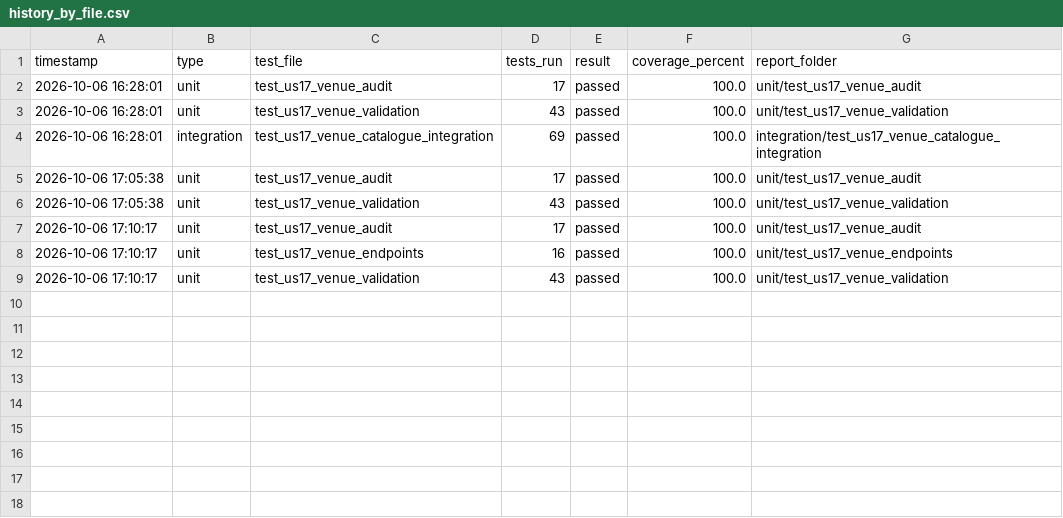
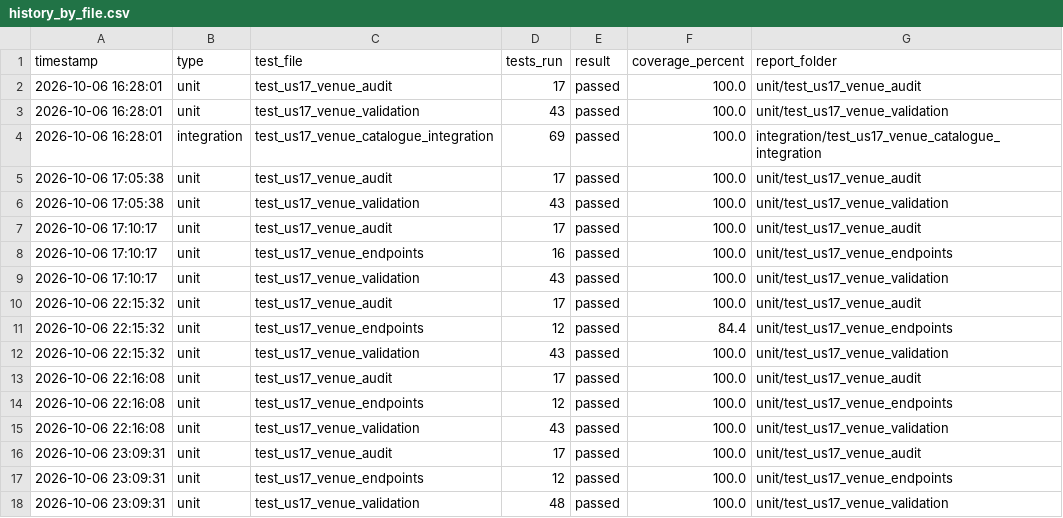
Before and after one commit to akhileshad2024-ui/SPM_G5T8, a CSV file: coverage_reports/us17/history_by_file.csv, drawn as a sheet.

```diff
--- a/coverage_reports/us17/history_by_file.csv
+++ b/coverage_reports/us17/history_by_file.csv
@@ -9 +9,10 @@ timestamp,type,test_file,tests_run,result,coverage_percent,report_folder
 2026-10-06 17:10:17,unit,test_us17_venue_validation,43,passed,100.0,unit/test_us17_venue_validation
+2026-10-06 22:15:32,unit,test_us17_venue_audit,17,passed,100.0,unit/test_us17_venue_audit
+2026-10-06 22:15:32,unit,test_us17_venue_endpoints,12,passed,84.4,unit/test_us17_venue_endpoints
+2026-10-06 22:15:32,unit,test_us17_venue_validation,43,passed,100.0,unit/test_us17_venue_validation
+2026-10-06 22:16:08,unit,test_us17_venue_audit,17,passed,100.0,unit/test_us17_venue_audit
+2026-10-06 22:16:08,unit,test_us17_venue_endpoints,12,passed,100.0,unit/test_us17_venue_endpoints
+2026-10-06 22:16:08,unit,test_us17_venue_validation,43,passed,100.0,unit/test_us17_venue_validation
+2026-10-06 23:09:31,unit,test_us17_venue_audit,17,passed,100.0,unit/test_us17_venue_audit
+2026-10-06 23:09:31,unit,test_us17_venue_endpoints,12,passed,100.0,unit/test_us17_venue_endpoints
+2026-10-06 23:09:31,unit,test_us17_venue_validation,48,passed,100.0,unit/test_us17_venue_validation
```
Also changed, not shown: 51 other files.
